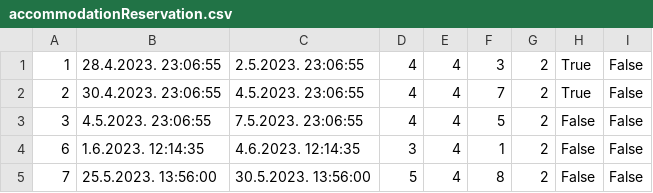
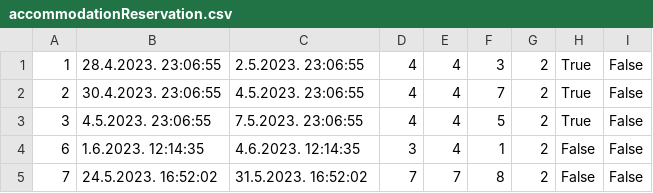
Before and after one commit to uslje13/turisticka-agencija, a CSV file: TravelAgency/Resources/Data/accommodationReservation.csv, drawn as a sheet.

```diff
--- a/TravelAgency/Resources/Data/accommodationReservation.csv
+++ b/TravelAgency/Resources/Data/accommodationReservation.csv
@@ -2,4 +2,4 @@
 2|30.4.2023. 23:06:55|4.5.2023. 23:06:55|4|4|7|2|True|False
-3|4.5.2023. 23:06:55|7.5.2023. 23:06:55|4|4|5|2|False|False
+3|4.5.2023. 23:06:55|7.5.2023. 23:06:55|4|4|5|2|True|False
 6|1.6.2023. 12:14:35|4.6.2023. 12:14:35|3|4|1|2|False|False
-7|25.5.2023. 13:56:00|30.5.2023. 13:56:00|5|4|8|2|False|False
+7|24.5.2023. 16:52:02|31.5.2023. 16:52:02|7|7|8|2|False|False
```
Also changed, not shown: TravelAgency/Resources/Data/canceledReservations.csv, TravelAgency/Resources/Data/guestAccommodationMarks.csv, 13 other files.
